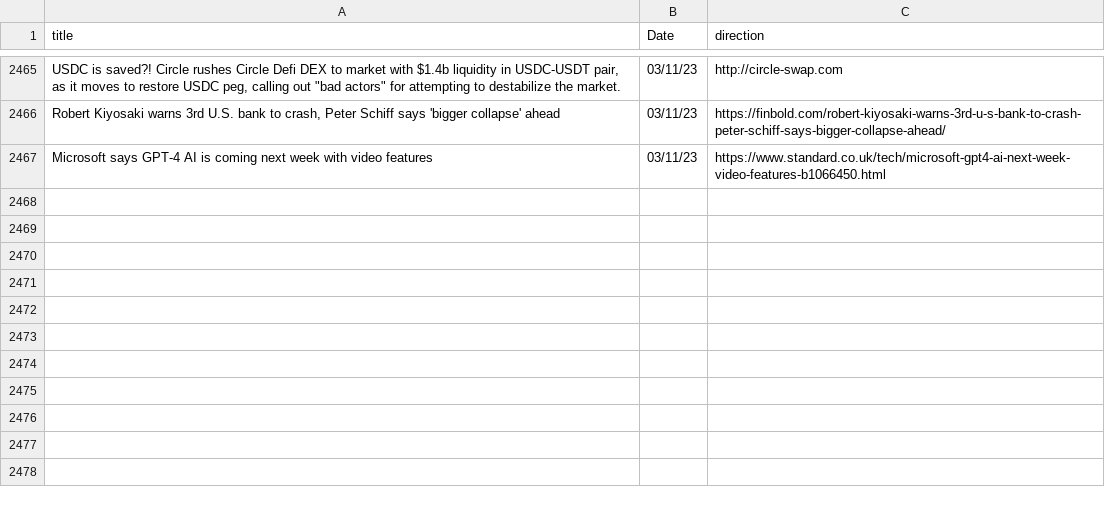
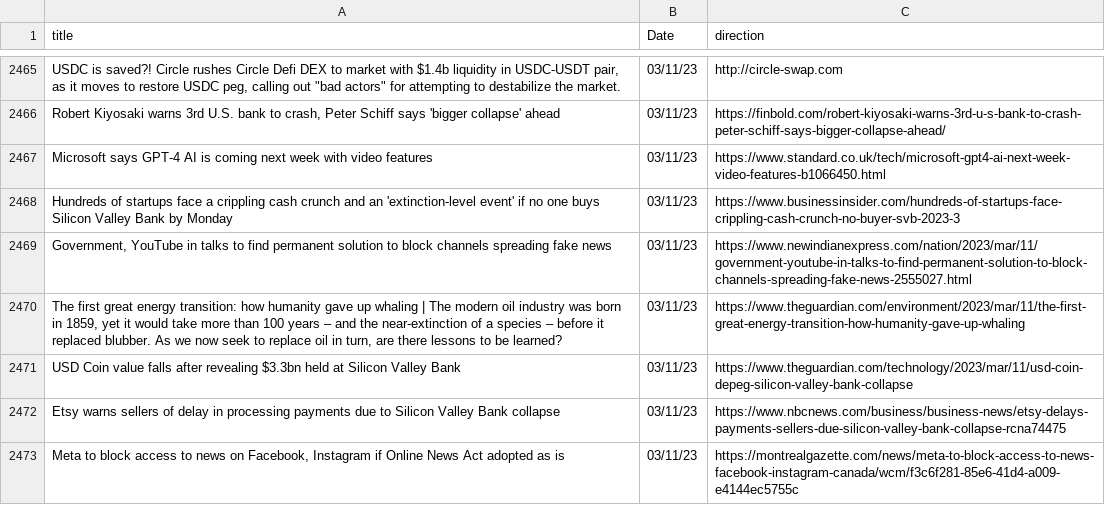
Before and after one commit to jesusyanez/Reddit-scraper-to-html-table, a CSV file: data/techline_data.csv, drawn as a sheet; only a part is shown, gaps mark what is left out; the diff names each change by its address in the sheet, - before the commit and + after, or states it on an @@ line.

```diff
--- a/data/techline_data.csv
+++ b/data/techline_data.csv
+row 2468: Hundreds of startups face a crippling cash crunch and an 'extinction-level event' if no one buys Silicon Valley Bank by Monday | 03/11/23 | https://www.businessinsider.com/hundreds-of-startups-face-crippling-cash-crunch-no-buyer-svb-2023-3
+row 2469: Government, YouTube in talks to find permanent solution to block channels spreading fake news | 03/11/23 | https://www.newindianexpress.com/nation/2023/mar/11/government-youtube-in-talks-to-find-permanent-solution-to-block-channels-spreading-fake-news-2555027.html
+row 2470: The first great energy transition: how humanity gave up whaling | The modern oil industry was born in 1859, yet it would take more than 100 years – and the near-extinction of a species – before it replaced blubber. As we now seek to replace oil in turn, are there lessons to be learned? | 03/11/23 | https://www.theguardian.com/environment/2023/mar/11/the-first-great-energy-transition-how-humanity-gave-up-whaling
+row 2471: USD Coin value falls after revealing $3.3bn held at Silicon Valley Bank | 03/11/23 | https://www.theguardian.com/technology/2023/mar/11/usd-coin-depeg-silicon-valley-bank-collapse
+row 2472: Etsy warns sellers of delay in processing payments due to Silicon Valley Bank collapse | 03/11/23 | https://www.nbcnews.com/business/business-news/etsy-delays-payments-sellers-due-silicon-valley-bank-collapse-rcna74475
+row 2473: Meta to block access to news on Facebook, Instagram if Online News Act adopted as is | 03/11/23 | https://montrealgazette.com/news/meta-to-block-access-to-news-facebook-instagram-canada/wcm/f3c6f281-85e6-41d4-a009-e4144ec5755c
```
Also changed, not shown: data/reddit_submissions.csv.
